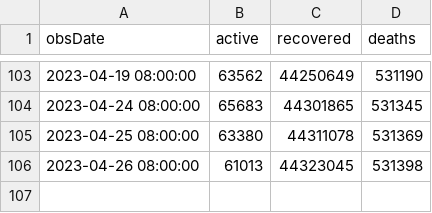
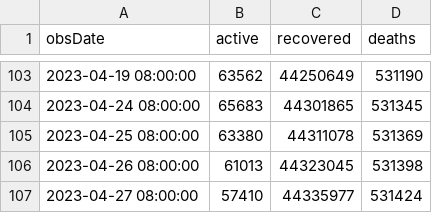
Before and after one commit to kaustuvchatterjee/covidlatest, a CSV file: covid_data.csv, drawn as a sheet; only a part is shown, gaps mark what is left out; the diff names each change by its address in the sheet, - before the commit and + after, or states it on an @@ line.

```diff
--- a/covid_data.csv
+++ b/covid_data.csv
+row 107: 2023-04-27 08:00:00 | 57410 | 44335977 | 531424
```
